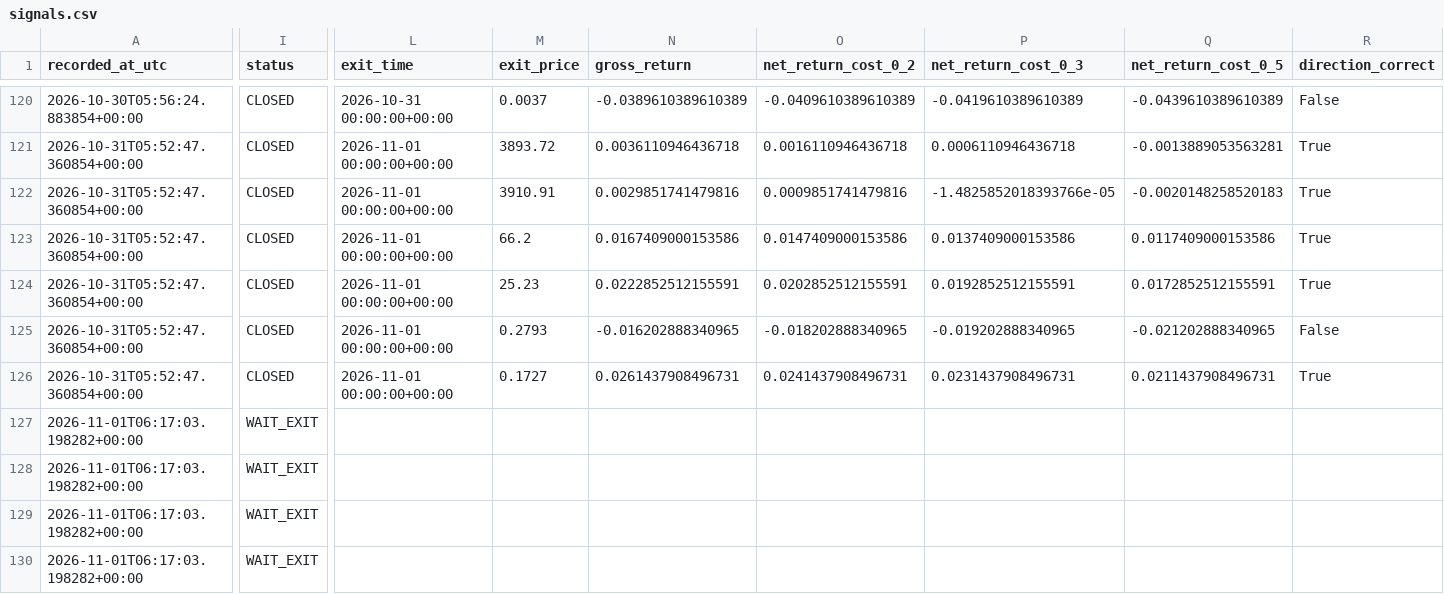
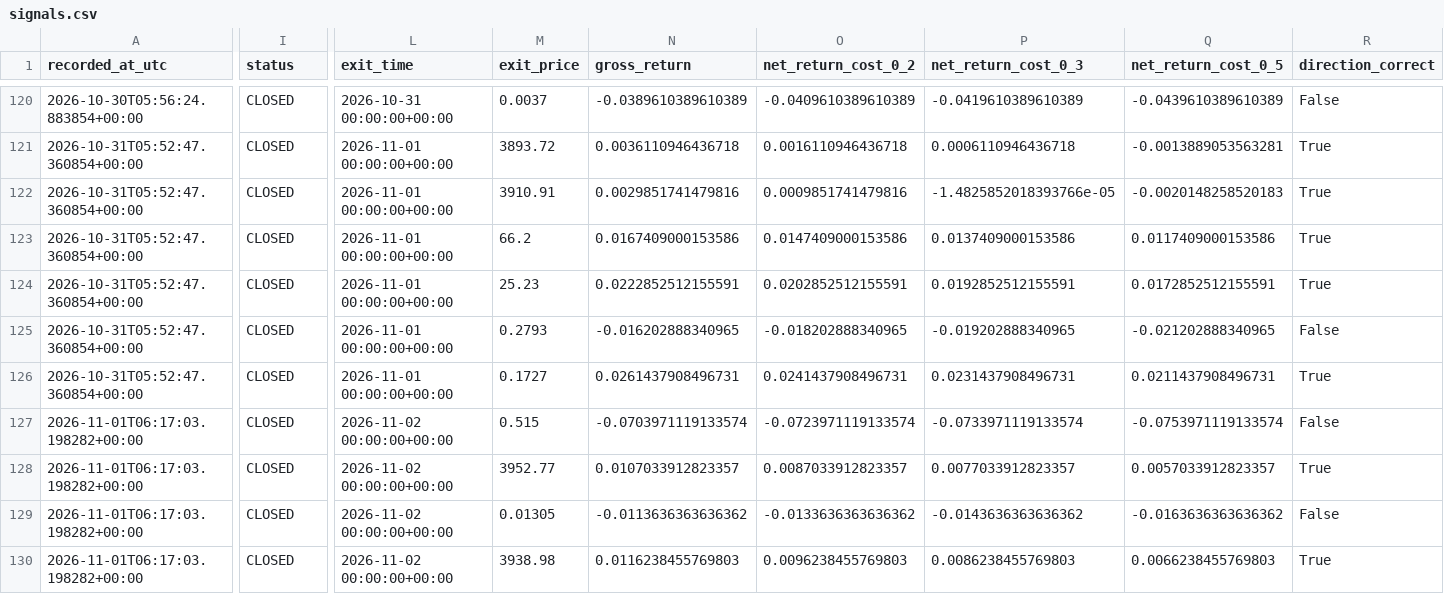
Before and after one commit to ISTATAM/CryptoAI-Online, a CSV file: paper_trading/signals.csv, drawn as a sheet; only a part is shown, gaps mark what is left out; the diff covers the shown part only; the diff names each change by its address in the sheet, - before the commit and + after, or states it on an @@ line.

```diff
--- a/paper_trading/signals.csv
+++ b/paper_trading/signals.csv
-I127:I130 (status): WAIT_EXIT
+I127:I130 (status): CLOSED
-L127:L130 (exit_time): (empty)
+L127:L130 (exit_time): 2026-11-02 00:00:00+00:00
-M127 (exit_price): (empty)
+M127 (exit_price): 0.515
-N127 (gross_return): (empty)
+N127 (gross_return): -0.0703971119133574
-O127 (net_return_cost_0_2): (empty)
+O127 (net_return_cost_0_2): -0.0723971119133574
-P127 (net_return_cost_0_3): (empty)
+P127 (net_return_cost_0_3): -0.0733971119133574
-Q127 (net_return_cost_0_5): (empty)
+Q127 (net_return_cost_0_5): -0.0753971119133574
-R127 (direction_correct): (empty)
+R127 (direction_correct): False
-M128 (exit_price): (empty)
+M128 (exit_price): 3952.77
-N128 (gross_return): (empty)
+N128 (gross_return): 0.0107033912823357
-O128 (net_return_cost_0_2): (empty)
+O128 (net_return_cost_0_2): 0.0087033912823357
-P128 (net_return_cost_0_3): (empty)
+P128 (net_return_cost_0_3): 0.0077033912823357
-Q128 (net_return_cost_0_5): (empty)
+Q128 (net_return_cost_0_5): 0.0057033912823357
-R128 (direction_correct): (empty)
+R128 (direction_correct): True
-M129 (exit_price): (empty)
+M129 (exit_price): 0.01305
-N129 (gross_return): (empty)
+N129 (gross_return): -0.0113636363636362
-O129 (net_return_cost_0_2): (empty)
+O129 (net_return_cost_0_2): -0.0133636363636362
-P129 (net_return_cost_0_3): (empty)
+P129 (net_return_cost_0_3): -0.0143636363636362
-Q129 (net_return_cost_0_5): (empty)
+Q129 (net_return_cost_0_5): -0.0163636363636362
-R129 (direction_correct): (empty)
+R129 (direction_correct): False
-M130 (exit_price): (empty)
+M130 (exit_price): 3938.98
-N130 (gross_return): (empty)
+N130 (gross_return): 0.0116238455769803
-O130 (net_return_cost_0_2): (empty)
+O130 (net_return_cost_0_2): 0.0096238455769803
-P130 (net_return_cost_0_3): (empty)
+P130 (net_return_cost_0_3): 0.0086238455769803
-Q130 (net_return_cost_0_5): (empty)
+Q130 (net_return_cost_0_5): 0.0066238455769803
-R130 (direction_correct): (empty)
+R130 (direction_correct): True
```
Also changed, not shown: 9 added rows and 28 edited cells elsewhere in this file, paper_trading/latest_scan.csv, paper_trading/performance_trades.csv, 3 other files.
